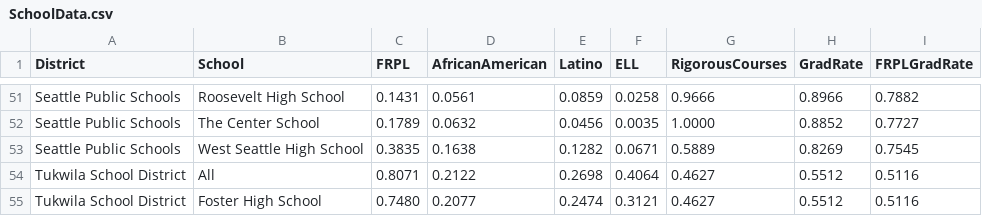
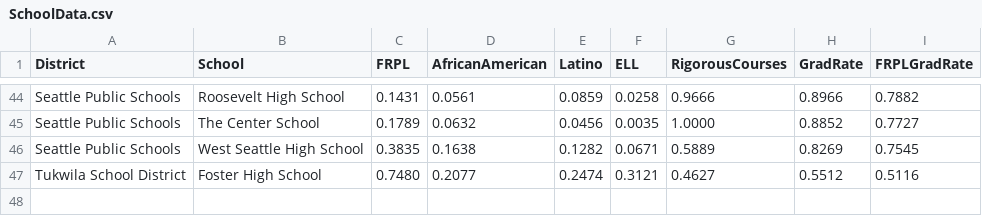
Before and after one commit to ameliaburger/474a3, a CSV file: SchoolData.csv, drawn as a sheet; only a part is shown, gaps mark what is left out; the diff covers the shown part only.

```diff
--- a/SchoolData.csv
+++ b/SchoolData.csv
@@ -53,3 +46,2 @@ Seattle Public Schools,The Center School,0.1789,0.0632,0.0456,0.0035,1.0000,0.88
 Seattle Public Schools,West Seattle High School,0.3835,0.1638,0.1282,0.0671,0.5889,0.8269,0.7545
-Tukwila School District,All,0.8071,0.2122,0.2698,0.4064,0.4627,0.5512,0.5116
 Tukwila School District,Foster High School,0.7480,0.2077,0.2474,0.3121,0.4627,0.5512,0.5116
```
Also changed, not shown: 7 removed rows elsewhere in this file, treemap.csv, 5 other files.
